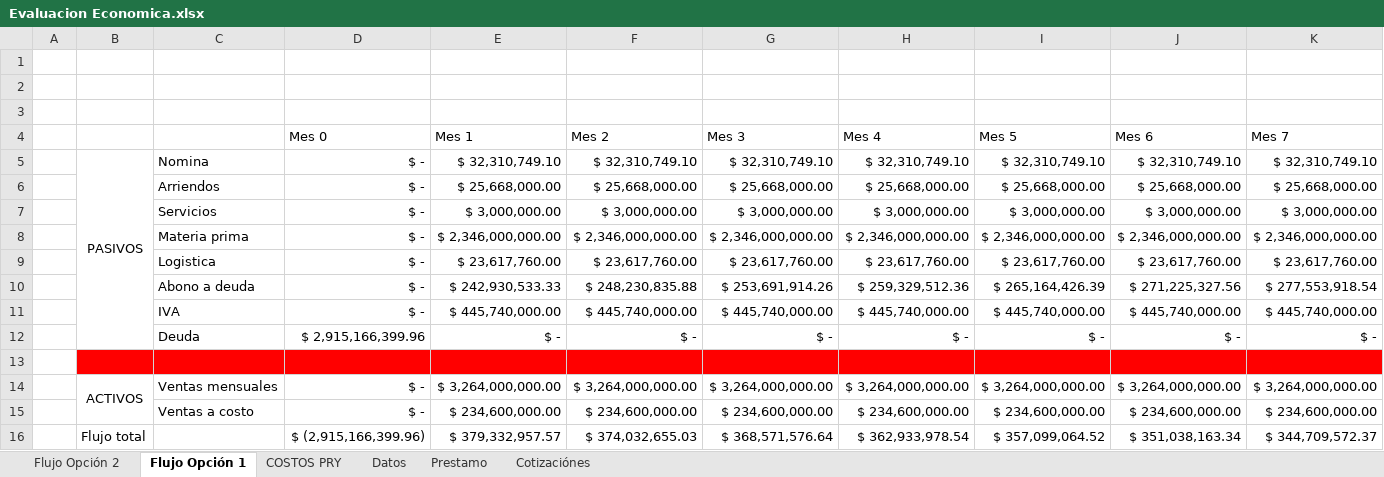
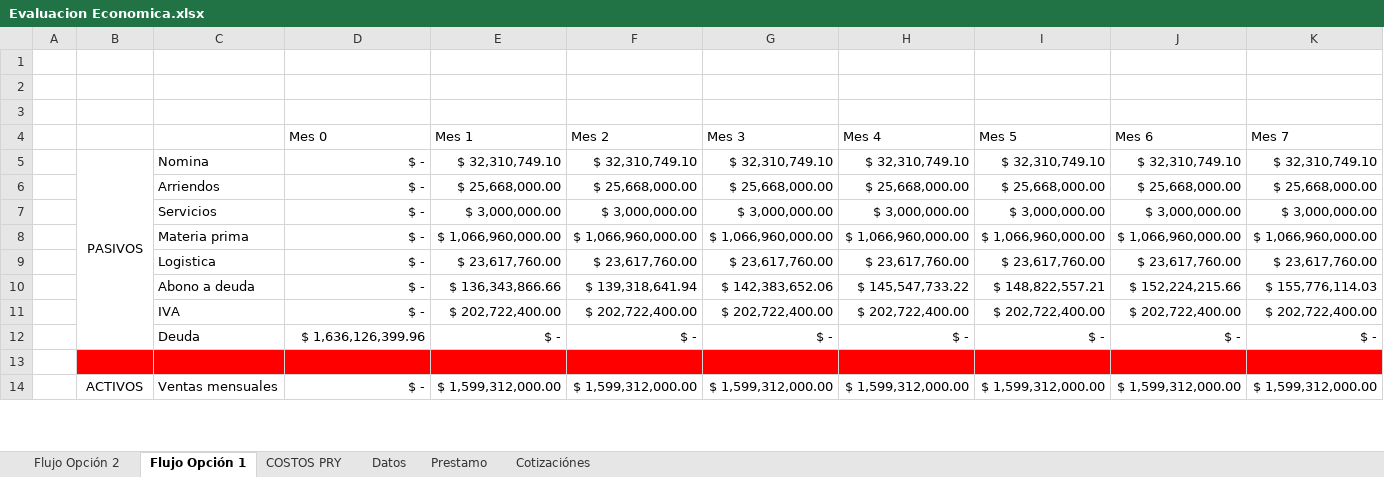
Before and after one commit to APM-UNAL/APM, an Excel workbook: Evaluación economica/Evaluacion Economica.xlsx, sheet Flujo Opción 1, drawn as a sheet; only a part is shown; values as stored, in another font and other column widths than the file's, no borders; removed rows and columns are numbered as before the commit, all else as after; rows hold the shown columns only; the diff covers the shown part only; the diff names each change by its address in the sheet, - before the commit and + after, or states it on an @@ line.

Commit message:
Corrección economica

```diff
--- a/Evaluación economica/Evaluacion Economica.xlsx (sheet Flujo Opción 1)
+++ b/Evaluación economica/Evaluacion Economica.xlsx (sheet Flujo Opción 1)
-row 8:  |  | Materia prima | $ - | $ 2,346,000,000.00 | $ 2,346,000,000.00 | $ 2,346,000,000.00 | $ 2,346,000,000.00 | $ 2,346,000,000.00 | $ 2,346,000,000.00 | $ 2,346,000,000.00
+row 8:  |  | Materia prima | $ - | $ 1,066,960,000.00 | $ 1,066,960,000.00 | $ 1,066,960,000.00 | $ 1,066,960,000.00 | $ 1,066,960,000.00 | $ 1,066,960,000.00 | $ 1,066,960,000.00
-row 10:  |  | Abono a deuda | $ - | $ 242,930,533.33 | $ 248,230,835.88 | $ 253,691,914.26 | $ 259,329,512.36 | $ 265,164,426.39 | $ 271,225,327.56 | $ 277,553,918.54
-row 11:  |  | IVA | $ - | $ 445,740,000.00 | $ 445,740,000.00 | $ 445,740,000.00 | $ 445,740,000.00 | $ 445,740,000.00 | $ 445,740,000.00 | $ 445,740,000.00
+row 10:  |  | Abono a deuda | $ - | $ 136,343,866.66 | $ 139,318,641.94 | $ 142,383,652.06 | $ 145,547,733.22 | $ 148,822,557.21 | $ 152,224,215.66 | $ 155,776,114.03
+row 11:  |  | IVA | $ - | $ 202,722,400.00 | $ 202,722,400.00 | $ 202,722,400.00 | $ 202,722,400.00 | $ 202,722,400.00 | $ 202,722,400.00 | $ 202,722,400.00
-D12 (Mes 0): $ 2,915,166,399.96
+D12 (Mes 0): $ 1,636,126,399.96
-row 14:  | ACTIVOS | Ventas mensuales | $ - | $ 3,264,000,000.00 | $ 3,264,000,000.00 | $ 3,264,000,000.00 | $ 3,264,000,000.00 | $ 3,264,000,000.00 | $ 3,264,000,000.00 | $ 3,264,000,000.00
-row 15:  |  | Ventas a costo | $ - | $ 234,600,000.00 | $ 234,600,000.00 | $ 234,600,000.00 | $ 234,600,000.00 | $ 234,600,000.00 | $ 234,600,000.00 | $ 234,600,000.00
-row 16:  | Flujo total |  | $ (2,915,166,399.96) | $ 379,332,957.57 | $ 374,032,655.03 | $ 368,571,576.64 | $ 362,933,978.54 | $ 357,099,064.52 | $ 351,038,163.34 | $ 344,709,572.37
+row 14:  | ACTIVOS | Ventas mensuales | $ - | $ 1,599,312,000.00 | $ 1,599,312,000.00 | $ 1,599,312,000.00 | $ 1,599,312,000.00 | $ 1,599,312,000.00 | $ 1,599,312,000.00 | $ 1,599,312,000.00
```
Also changed, not shown: 2 added rows and 11 edited cells elsewhere in this sheet, sheet Flujo Opción 2, sheet Prestamo, sheet Datos, sheet COSTOS PRY, formulas that keep their value, 1 other file.
